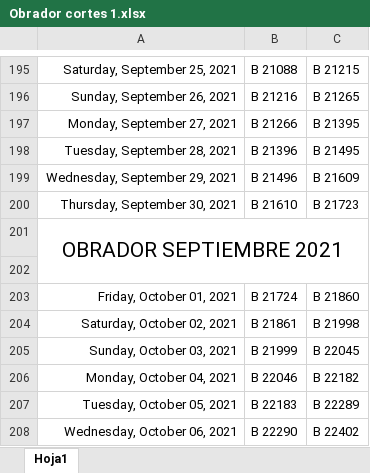
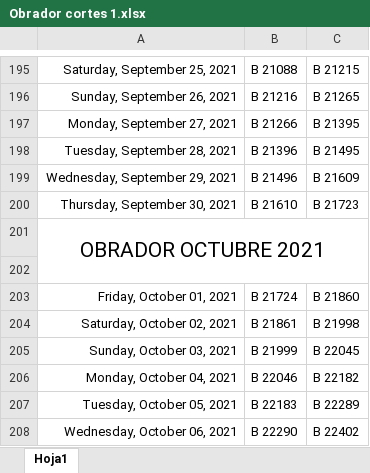
Before and after one commit to Hydra9999414/Cortes, an Excel workbook: Obrador cortes 1.xlsx, sheet Hoja1, drawn as a sheet; only a part is shown, gaps mark what is left out; values as stored, in another font and other column widths than the file's, no borders; the diff covers the shown part only; the diff names each change by its address in the sheet, - before the commit and + after, or states it on an @@ line.

```diff
--- a/Obrador cortes 1.xlsx (sheet Hoja1)
+++ b/Obrador cortes 1.xlsx (sheet Hoja1)
-A201: OBRADOR SEPTIEMBRE 2021
+A201: OBRADOR OCTUBRE 2021
```
Also changed, not shown: 32 added rows and 2 edited cells elsewhere in this sheet.
